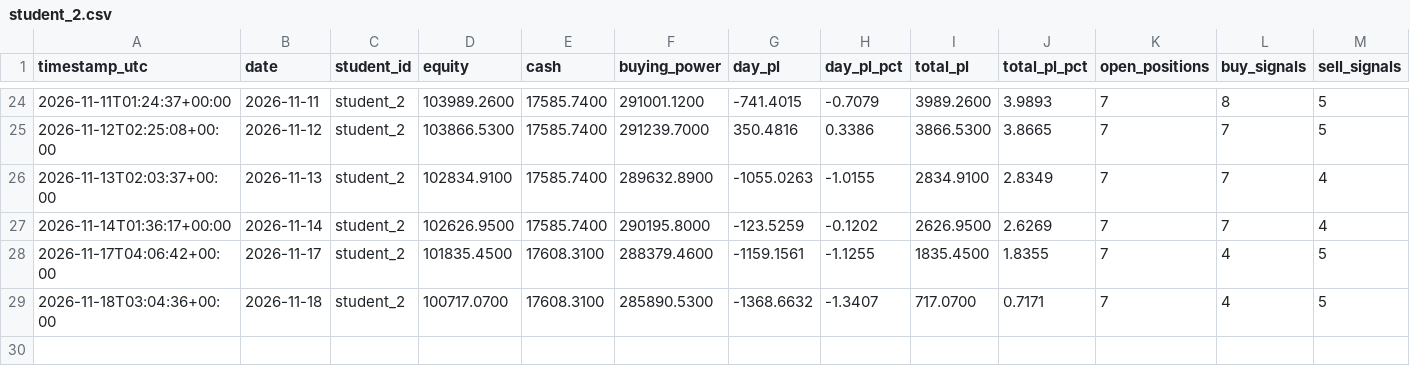
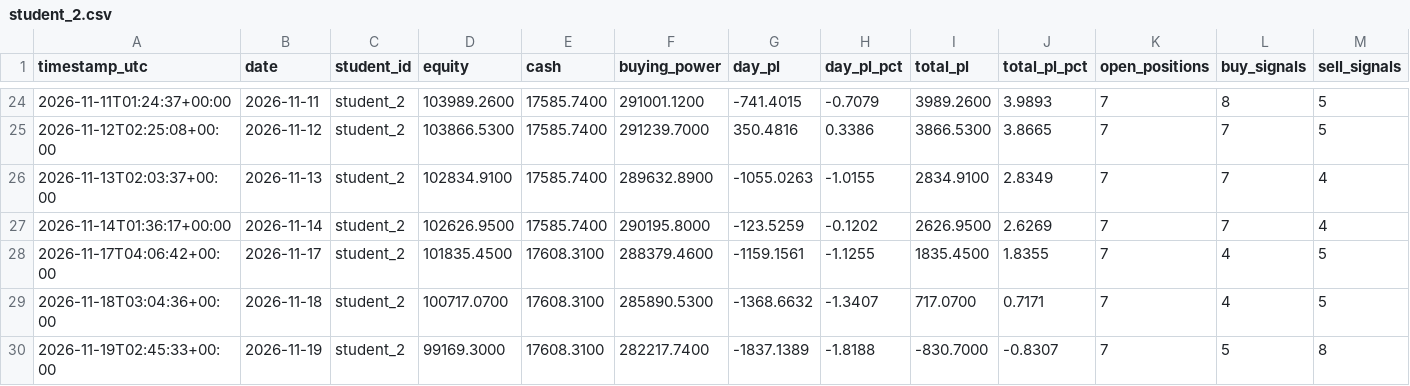
Before and after one commit to Anonymous-2924/ai-trading-system, a CSV file: trading-logs/student_2.csv, drawn as a sheet; only a part is shown, gaps mark what is left out; rows hold the shown columns only; the diff names each change by its address in the sheet, - before the commit and + after, or states it on an @@ line.

```diff
--- a/trading-logs/student_2.csv
+++ b/trading-logs/student_2.csv
+row 30: 2026-11-19T02:45:33+00:00 | 2026-11-19 | student_2 | 99169.3000 | 17608.3100 | 282217.7400 | -1837.1389 | -1.8188 | -830.7000 | -0.8307 | 7 | 5 | 8
```
Also changed, not shown: trading-logs/alpha_student_1.csv, trading-logs/alpha_student_2.csv, 10 other files.
